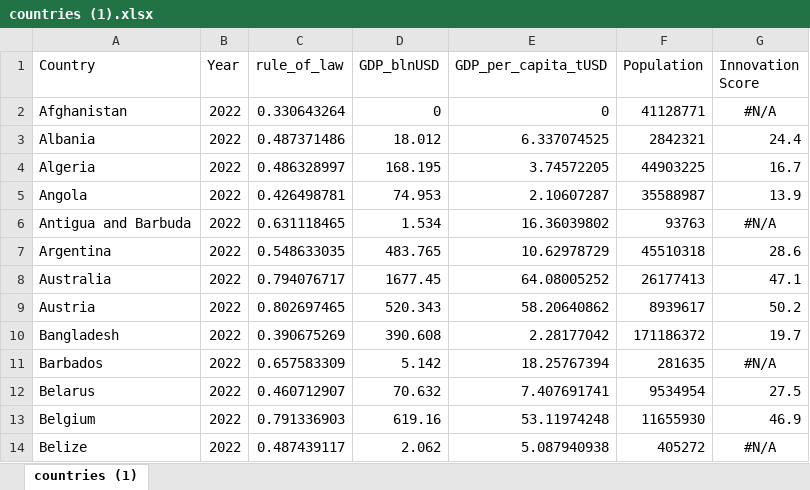
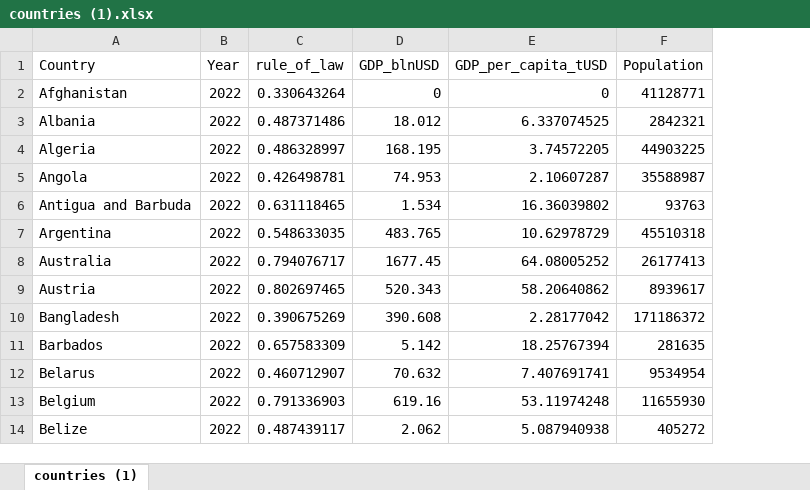
Before and after one commit to okravtsova123/ironhack_study, an Excel workbook: quest/startups/tables/countries (1).xlsx, sheet countries (1), drawn as a sheet; only a part is shown; values as stored, in another font and other column widths than the file's, no borders; the diff names each change by its address in the sheet, - before the commit and + after, or states it on an @@ line.

```diff
--- a/quest/startups/tables/countries (1).xlsx (sheet countries (1))
+++ b/quest/startups/tables/countries (1).xlsx (sheet countries (1))
-column G (Innovation Score), rows 2-14: #N/A | 24.4 | 16.7 | 13.9 | #N/A | 28.6 | 47.1 | 50.2 | 19.7 | #N/A | 27.5 | 46.9 | #N/A
```
Also changed, not shown: 2 other files.
